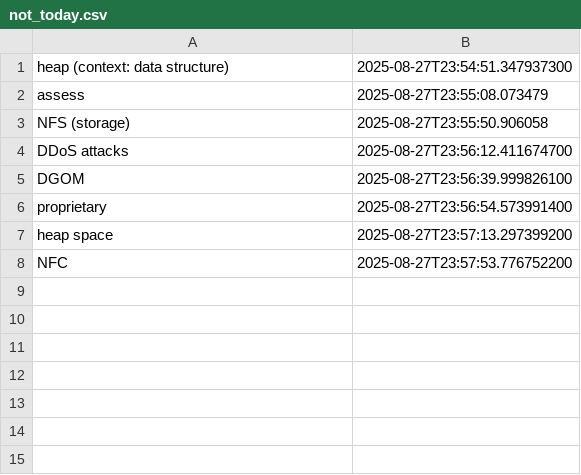
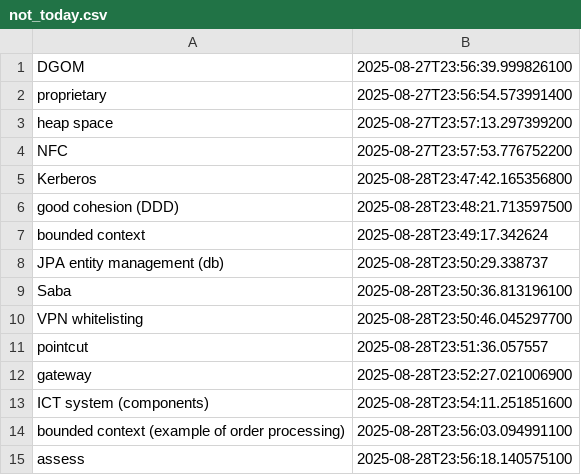
Before and after one commit to wishpath/one-liners, a CSV file: src/main/java/org/sa/storage/not_today.csv, drawn as a sheet.

```diff
--- a/src/main/java/org/sa/storage/not_today.csv
+++ b/src/main/java/org/sa/storage/not_today.csv
@@ -1,5 +1 @@
-heap (context: data structure),2025-08-27T23:54:51.347937300
-assess,2025-08-27T23:55:08.073479
-NFS (storage),2025-08-27T23:55:50.906058
-DDoS attacks,2025-08-27T23:56:12.411674700
 DGOM,2025-08-27T23:56:39.999826100
@@ -8 +4,12 @@ heap space,2025-08-27T23:57:13.297399200
 NFC,2025-08-27T23:57:53.776752200
+Kerberos,2025-08-28T23:47:42.165356800
+good cohesion (DDD),2025-08-28T23:48:21.713597500
+bounded context,2025-08-28T23:49:17.342624
+JPA entity management (db),2025-08-28T23:50:29.338737
+Saba,2025-08-28T23:50:36.813196100
+VPN whitelisting,2025-08-28T23:50:46.045297700
+pointcut,2025-08-28T23:51:36.057557
+gateway,2025-08-28T23:52:27.021006900
+ICT system (components),2025-08-28T23:54:11.251851600
+bounded context (example of order processing),2025-08-28T23:56:03.094991100
+assess,2025-08-28T23:56:18.140575100
```
Also changed, not shown: src/main/java/org/sa/storage/attempted_answers.csv, 1 other file.
